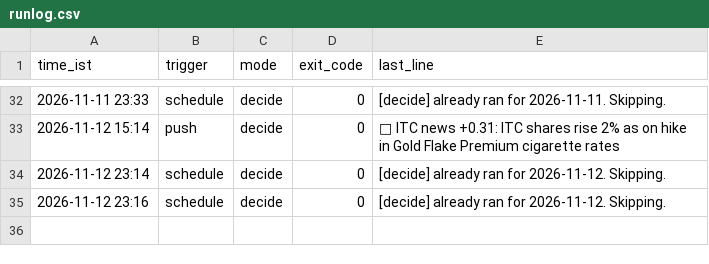
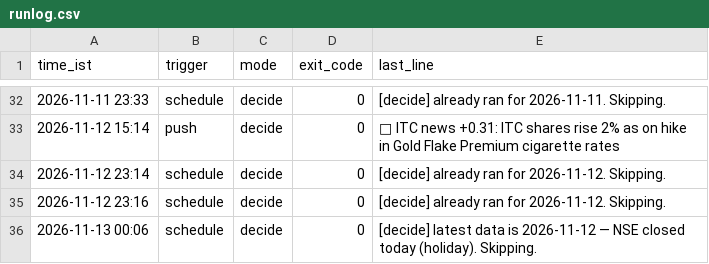
Before and after one commit to devZaidBaig/nse-ai-bot, a CSV file: state/runlog.csv, drawn as a sheet; only a part is shown, gaps mark what is left out; the diff names each change by its address in the sheet, - before the commit and + after, or states it on an @@ line.

Commit message:
decide 2026-11-13 00:06

```diff
--- a/state/runlog.csv
+++ b/state/runlog.csv
+row 36: 2026-11-13 00:06 | schedule | decide | 0 | [decide] latest data is 2026-11-12 — NSE closed today (holiday). Skipping.
```
